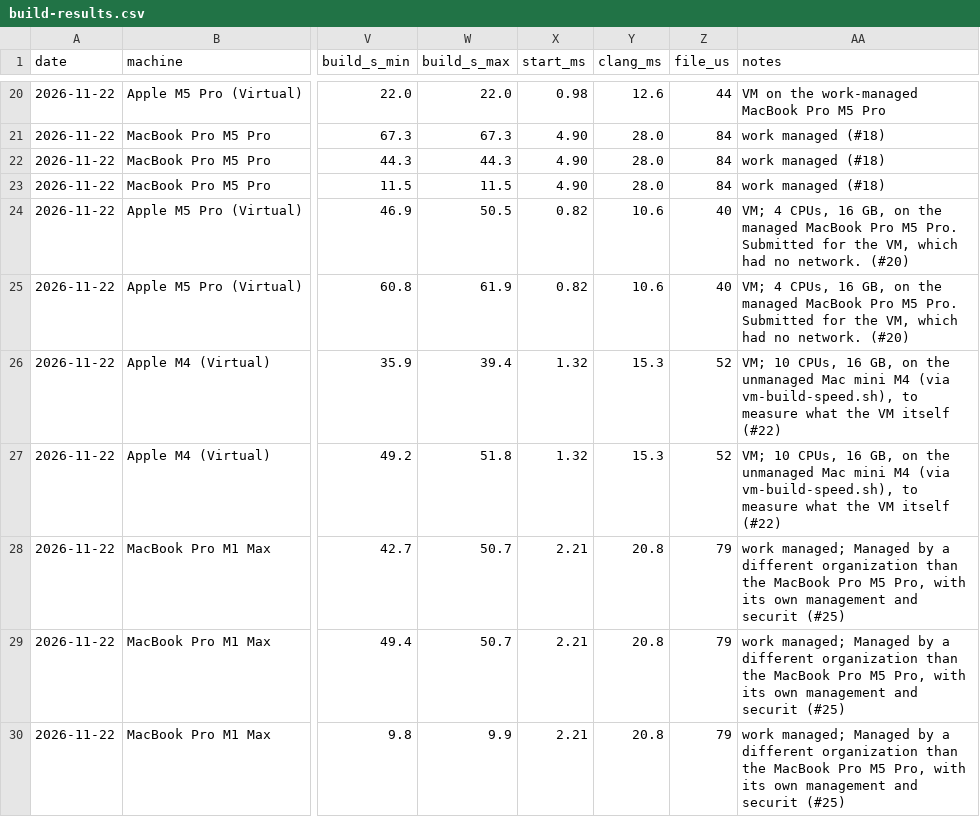
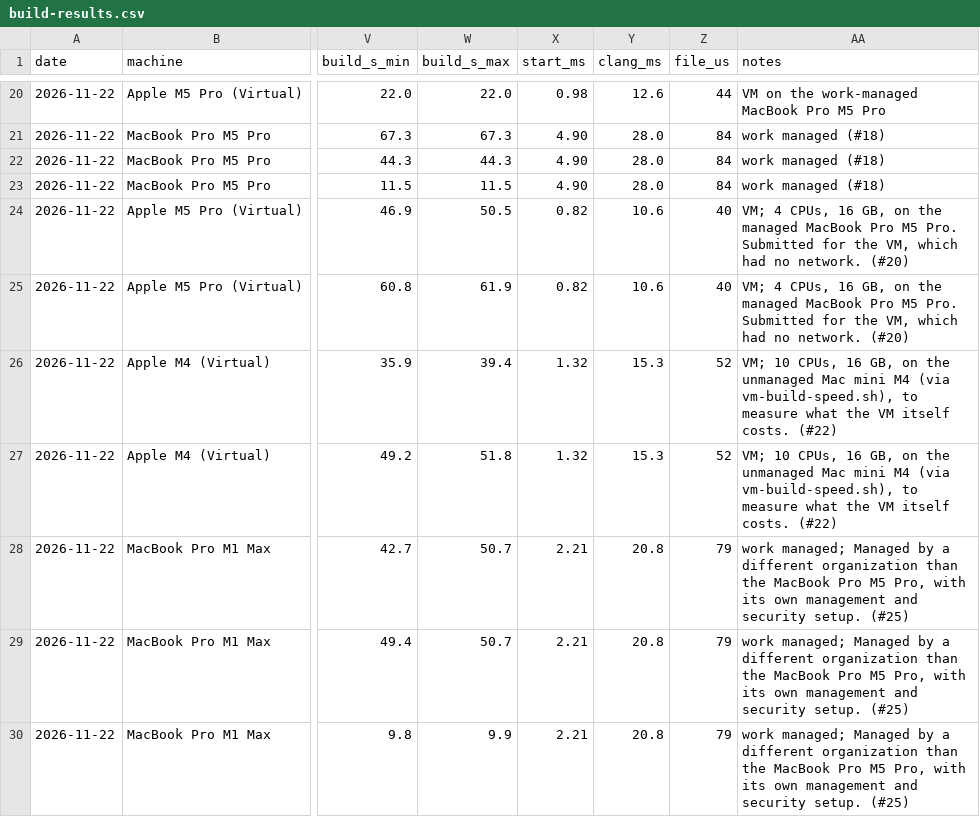
Before and after one commit to iroach/mac-setup, a CSV file: speed-tests/build-results.csv, drawn as a sheet; only a part is shown, gaps mark what is left out; the diff names each change by its address in the sheet, - before the commit and + after, or states it on an @@ line.

```diff
--- a/speed-tests/build-results.csv
+++ b/speed-tests/build-results.csv
-AA26:AA27 (notes): …VM itself (#22)
+AA26:AA27 (notes): …VM itself costs. (#22)
-AA28:AA30 (notes): …management and securit (#25)
+AA28:AA30 (notes): …management and security setup. (#25)
```
Also changed, not shown: 4 other files.
